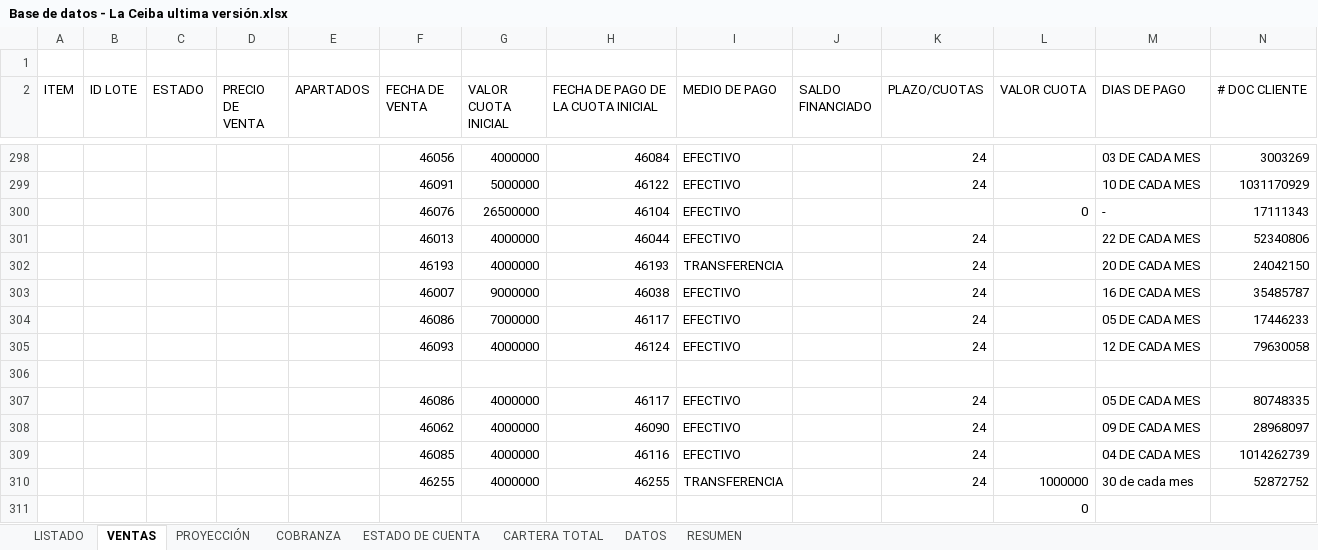
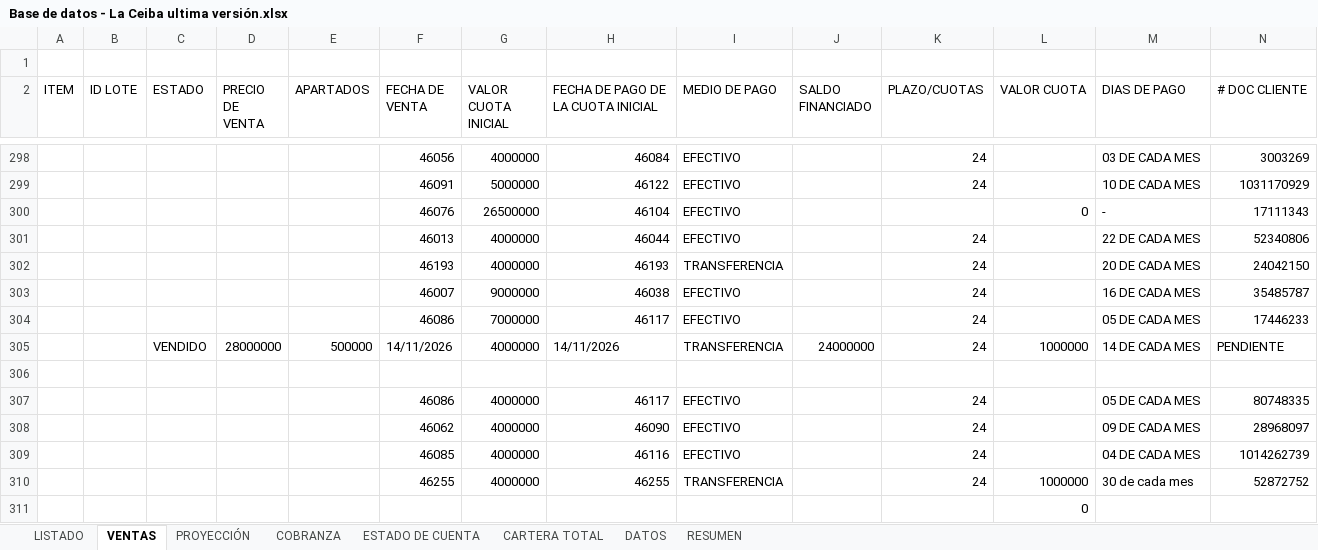
Before and after one commit to ferneyrtic/CeibaApp, an Excel workbook: Base de datos - La Ceiba ultima versión.xlsx, sheet VENTAS, drawn as a sheet; only a part is shown, gaps mark what is left out; values as stored, in another font and other column widths than the file's, no borders; removed rows and columns are numbered as before the commit, all else as after; rows hold the shown columns only; the diff names each change by its address in the sheet, - before the commit and + after, or states it on an @@ line.

```diff
--- a/Base de datos - La Ceiba ultima versión.xlsx (sheet VENTAS)
+++ b/Base de datos - La Ceiba ultima versión.xlsx (sheet VENTAS)
-row 305:  |  |  |  |  | 46093 | 4000000 | 46124 | EFECTIVO |  | 24 |  | 12 DE CADA MES | 79630058
+row 305:  |  | VENDIDO | 28000000 | 500000 | 14/11/2026 | 4000000 | 14/11/2026 | TRANSFERENCIA | 24000000 | 24 | 1000000 | 14 DE CADA MES | PENDIENTE
```
Also changed, not shown: sheet PROYECCIÓN, sheet LISTADO, 2 other files.
